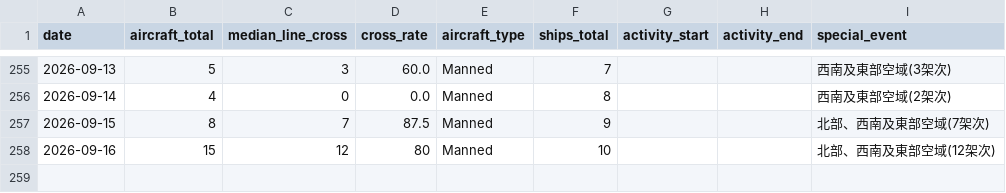
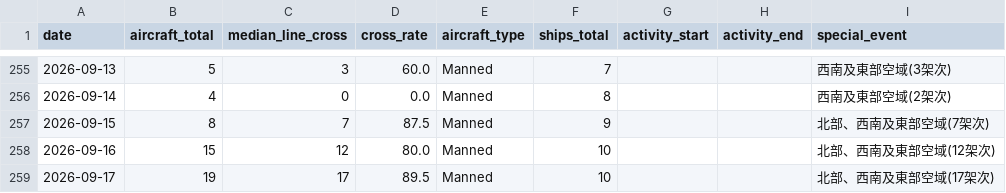
Before and after one commit to lioneer32232002-commits/pla-tracker, a CSV file: data/records.csv, drawn as a sheet; only a part is shown, gaps mark what is left out.

```diff
--- a/data/records.csv
+++ b/data/records.csv
@@ -276,2 +276,3 @@ date,aircraft_total,median_line_cross,cross_rate,aircraft_type,ships_total,activ
 2026-09-15,8,7,87.5,Manned,9,,,北部、西南及東部空域(7架次)
-2026-09-16,15,12,80,Manned,10,,,北部、西南及東部空域(12架次)
+2026-09-16,15,12,80.0,Manned,10,,,北部、西南及東部空域(12架次)
+2026-09-17,19,17,89.5,Manned,10,,,北部、西南及東部空域(17架次)
```
Also changed, not shown: 19 other files.
